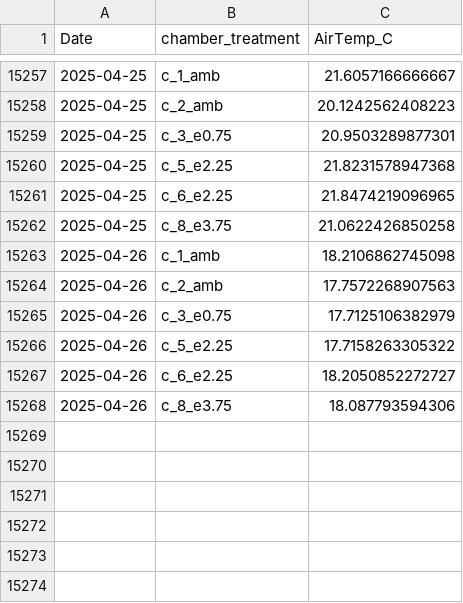
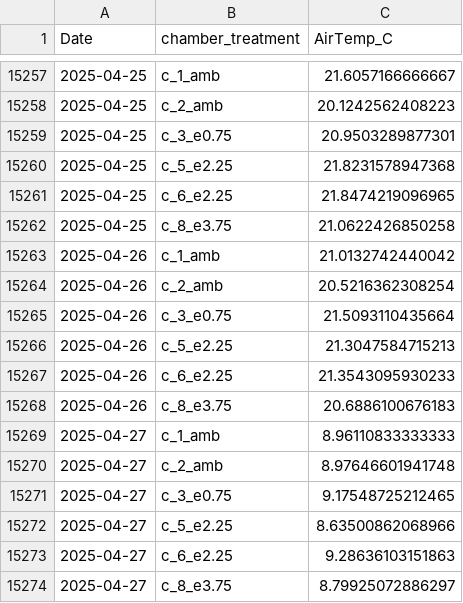
Before and after one commit to abbylewis/GENX_flux_data, a CSV file: processed_data/chamber_temp_daily.csv, drawn as a sheet; only a part is shown, gaps mark what is left out.

```diff
--- a/processed_data/chamber_temp_daily.csv
+++ b/processed_data/chamber_temp_daily.csv
@@ -15262,7 +15262,13 @@
 2025-04-25,"c_8_e3.75",21.0622426850258
-2025-04-26,"c_1_amb",18.2106862745098
-2025-04-26,"c_2_amb",17.7572268907563
-2025-04-26,"c_3_e0.75",17.7125106382979
-2025-04-26,"c_5_e2.25",17.7158263305322
-2025-04-26,"c_6_e2.25",18.2050852272727
-2025-04-26,"c_8_e3.75",18.087793594306
+2025-04-26,"c_1_amb",21.0132742440042
+2025-04-26,"c_2_amb",20.5216362308254
+2025-04-26,"c_3_e0.75",21.5093110435664
+2025-04-26,"c_5_e2.25",21.3047584715213
+2025-04-26,"c_6_e2.25",21.3543095930233
+2025-04-26,"c_8_e3.75",20.6886100676183
+2025-04-27,"c_1_amb",8.96110833333333
+2025-04-27,"c_2_amb",8.97646601941748
+2025-04-27,"c_3_e0.75",9.17548725212465
+2025-04-27,"c_5_e2.25",8.63500862068966
+2025-04-27,"c_6_e2.25",9.28636103151863
+2025-04-27,"c_8_e3.75",8.79925072886297
```
Also changed, not shown: 2 other files.
